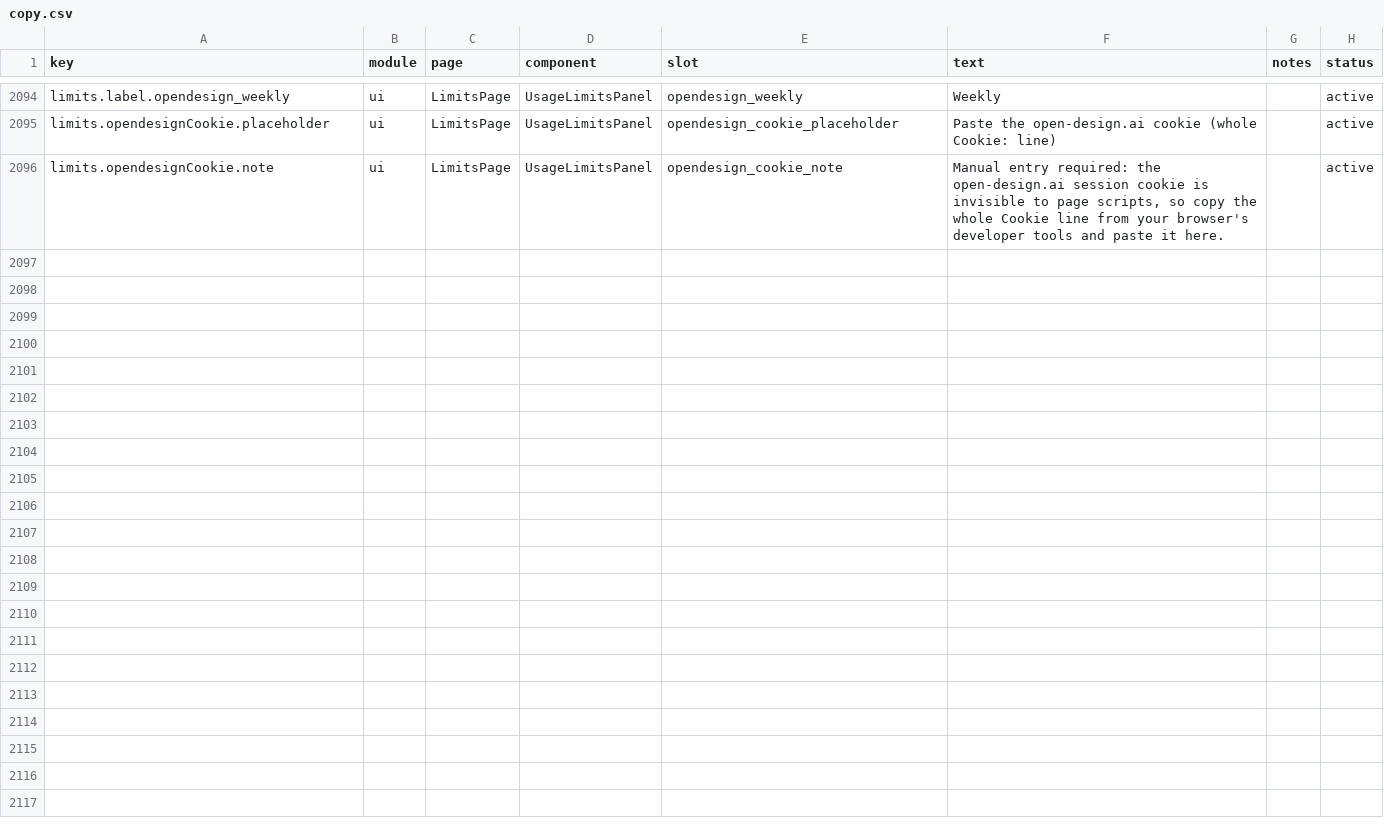
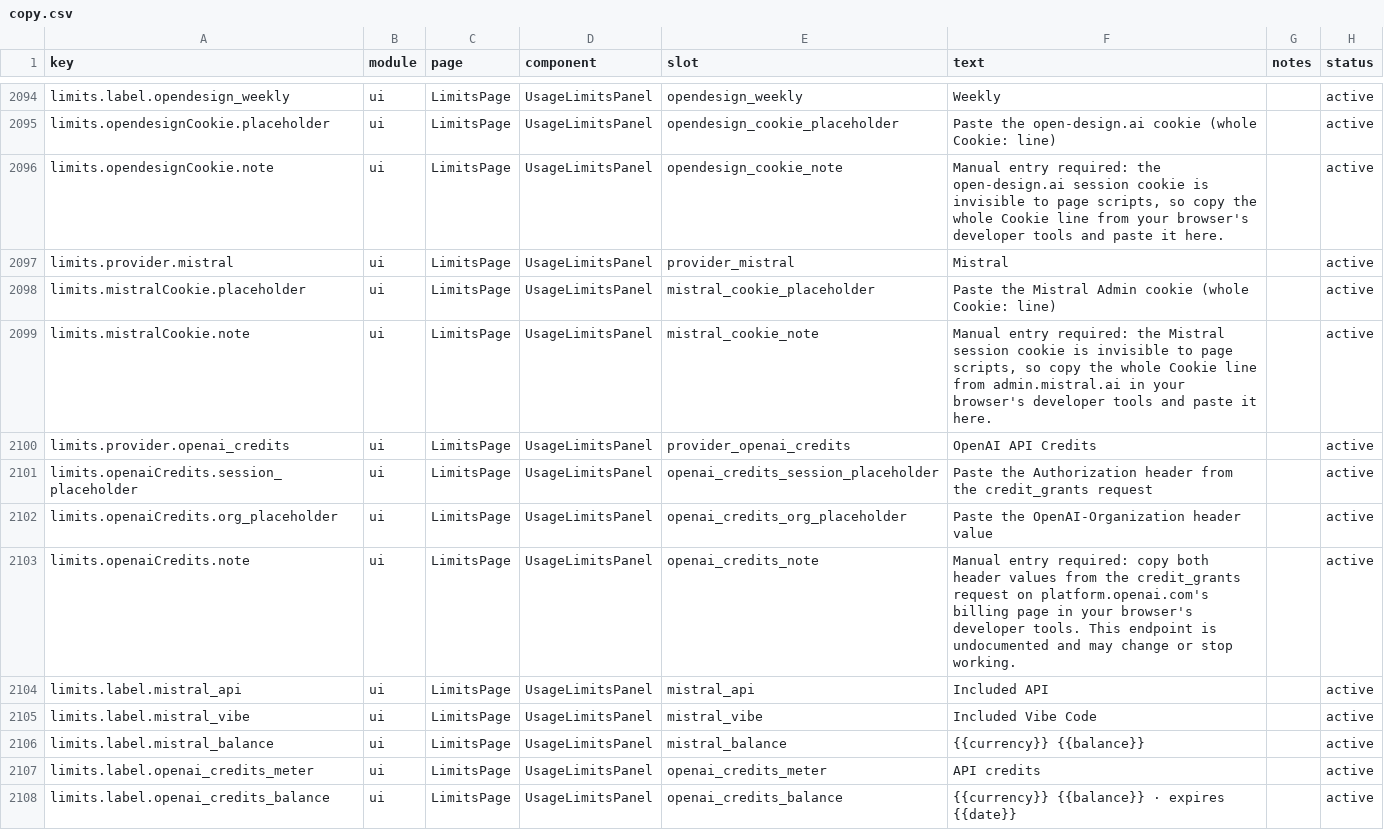
Before and after one commit to 01UNCLEDOG01/TokenTracker-Plus, a CSV file: dashboard/src/content/copy.csv, drawn as a sheet; only a part is shown, gaps mark what is left out; the diff names each change by its address in the sheet, - before the commit and + after, or states it on an @@ line.

Commit message:
feat(limits): Mistral subscription quota and OpenAI Platform API credits providers
- Mistral: subscription-page Flight budgets (Included API + Included Vibe
  Code) plus the wallet balance, keyed by a hand-pasted admin.mistral.ai
  Cookie that must carry an ory_session_* pair; percent-only tRPC fallback
  when the page omits the Vibe budget; 3xx counts as an expired session
- OpenAI credits: credit_grants balance with the earliest active grant
  expiry; the meter bar only renders when the grant list reconciles with
  total_available, so an unreconciled list shows balance only
- Full wiring: usage-limits hidden sentinel + withPlanLabel, local-api
  POST endpoints (invalid credentials answer 400, never fake success),
  dashboard specs/icons/panel/prefs, copy.csv + five locales, README
  30 -> 32 quota/balance sources

```diff
--- a/dashboard/src/content/copy.csv
+++ b/dashboard/src/content/copy.csv
+row 2097: limits.provider.mistral | ui | LimitsPage | UsageLimitsPanel | provider_mistral | Mistral |  | active
+row 2098: limits.mistralCookie.placeholder | ui | LimitsPage | UsageLimitsPanel | mistral_cookie_placeholder | Paste the Mistral Admin cookie (whole Cookie: line) |  | active
+row 2099: limits.mistralCookie.note | ui | LimitsPage | UsageLimitsPanel | mistral_cookie_note | Manual entry required: the Mistral session cookie is invisible to page scripts, so copy the whole Cookie line from admin.mistral.ai in your browser's developer tools and paste it here. |  | active
+row 2100: limits.provider.openai_credits | ui | LimitsPage | UsageLimitsPanel | provider_openai_credits | OpenAI API Credits |  | active
+row 2101: limits.openaiCredits.session_placeholder | ui | LimitsPage | UsageLimitsPanel | openai_credits_session_placeholder | Paste the Authorization header from the credit_grants request |  | active
+row 2102: limits.openaiCredits.org_placeholder | ui | LimitsPage | UsageLimitsPanel | openai_credits_org_placeholder | Paste the OpenAI-Organization header value |  | active
+row 2103: limits.openaiCredits.note | ui | LimitsPage | UsageLimitsPanel | openai_credits_note | Manual entry required: copy both header values from the credit_grants request on platform.openai.com's billing page in your browser's developer tools. This endpoint is undocumented and may change or stop working. |  | active
+row 2104: limits.label.mistral_api | ui | LimitsPage | UsageLimitsPanel | mistral_api | Included API |  | active
+row 2105: limits.label.mistral_vibe | ui | LimitsPage | UsageLimitsPanel | mistral_vibe | Included Vibe Code |  | active
+row 2106: limits.label.mistral_balance | ui | LimitsPage | UsageLimitsPanel | mistral_balance | {{currency}} {{balance}} |  | active
+row 2107: limits.label.openai_credits_meter | ui | LimitsPage | UsageLimitsPanel | openai_credits_meter | API credits |  | active
+row 2108: limits.label.openai_credits_balance | ui | LimitsPage | UsageLimitsPanel | openai_credits_balance | {{currency}} {{balance}} · expires {{date}} |  | active
```
Also changed, not shown: 24 other files.
